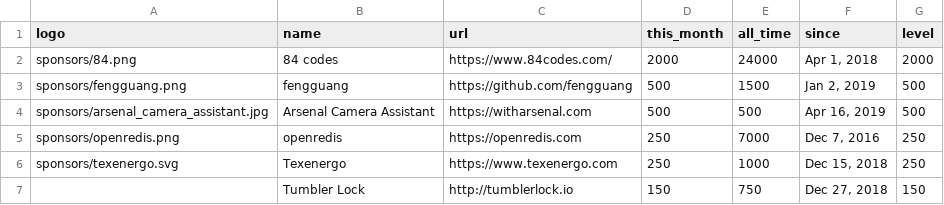
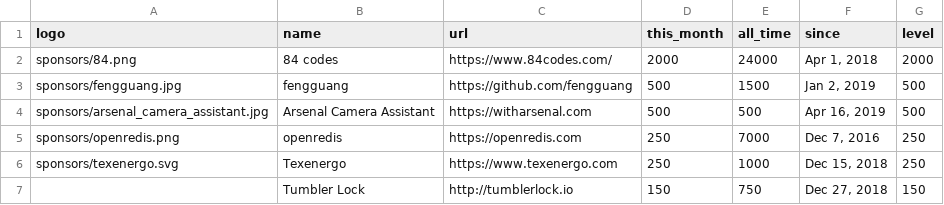
Before and after one commit to crystal-lang/crystal-website, a CSV file: _data/sponsors.csv, drawn as a sheet; only a part is shown.

Commit message:
Update sponsors

```diff
--- a/_data/sponsors.csv
+++ b/_data/sponsors.csv
@@ -2,3 +2,3 @@ logo,name,url,this_month,all_time,since,level
 sponsors/84.png,84 codes,https://www.84codes.com/,2000,24000,"Apr 1, 2018",2000
-sponsors/fengguang.png,fengguang,https://github.com/fengguang,500,1500,"Jan 2, 2019",500
+sponsors/fengguang.jpg,fengguang,https://github.com/fengguang,500,1500,"Jan 2, 2019",500
 sponsors/arsenal_camera_assistant.jpg,Arsenal Camera Assistant,https://witharsenal.com,500,500,"Apr 16, 2019",500
```
Also changed, not shown: 4 other files.
